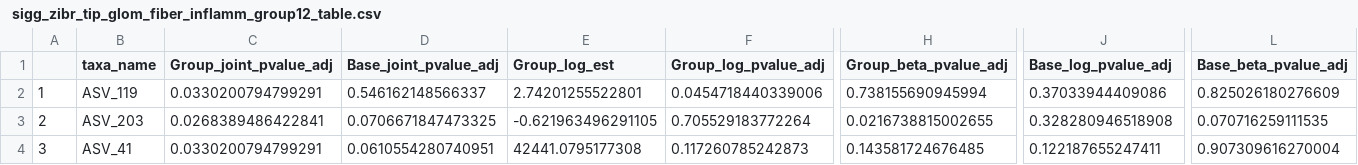
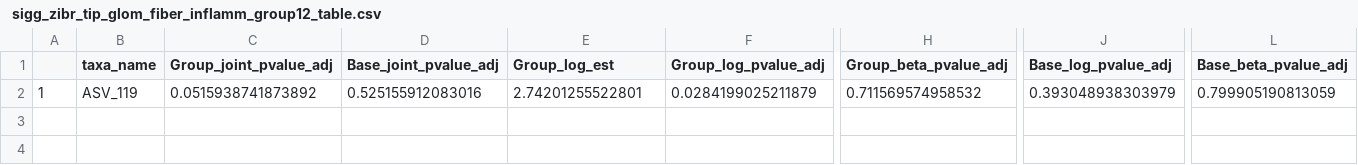
Before and after one commit to SonnenburgLab/fiber-fermented-study, a CSV file: plots/ sigg_zibr_tip_glom_fiber_inflamm_group12_table.csv, drawn as a sheet; only a part is shown, gaps mark what is left out; rows hold the shown columns only; the diff names each change by its address in the sheet, - before the commit and + after, or states it on an @@ line.

Commit message:
added new fiber inflamm code for all three groups

```diff
--- a/plots/ sigg_zibr_tip_glom_fiber_inflamm_group12_table.csv
+++ b/plots/ sigg_zibr_tip_glom_fiber_inflamm_group12_table.csv
-C2 (Group_joint_pvalue_adj): 0.0330200794799291
+C2 (Group_joint_pvalue_adj): 0.0515938741873892
-D2 (Base_joint_pvalue_adj): 0.546162148566337
+D2 (Base_joint_pvalue_adj): 0.525155912083016
-F2 (Group_log_pvalue_adj): 0.0454718440339006
+F2 (Group_log_pvalue_adj): 0.0284199025211879
-H2 (Group_beta_pvalue_adj): 0.738155690945994
+H2 (Group_beta_pvalue_adj): 0.711569574958532
-J2 (Base_log_pvalue_adj): 0.37033944409086
+J2 (Base_log_pvalue_adj): 0.393048938303979
-L2 (Base_beta_pvalue_adj): 0.825026180276609
+L2 (Base_beta_pvalue_adj): 0.799905190813059
-row 3: 2 | ASV_203 | 0.0268389486422841 | 0.0706671847473325 | -0.621963496291105 | 0.705529183772264 | 0.0216738815002655 | 0.328280946518908 | 0.070716259111535
-row 4: 3 | ASV_41 | 0.0330200794799291 | 0.0610554280740951 | 42441.0795177308 | 0.117260785242873 | 0.143581724676485 | 0.122187655247411 | 0.907309616270004
```
Also changed, not shown: plots/ sigg_zibr_tip_glom_fiber_inflamm_group_13_table.csv, 5 other files.
